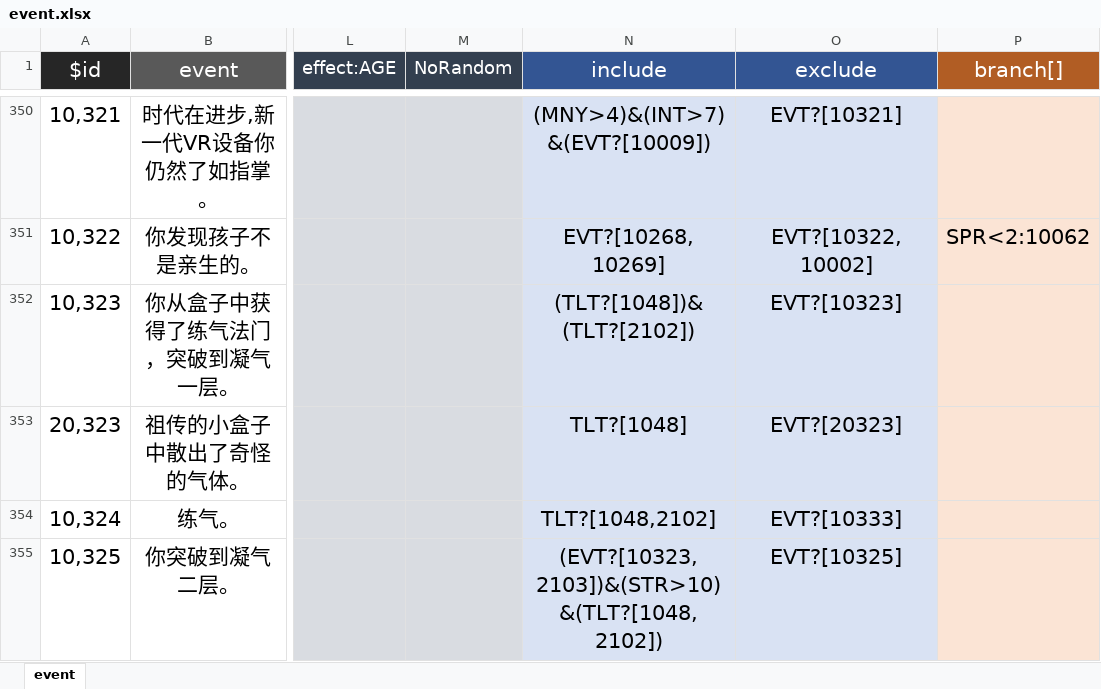
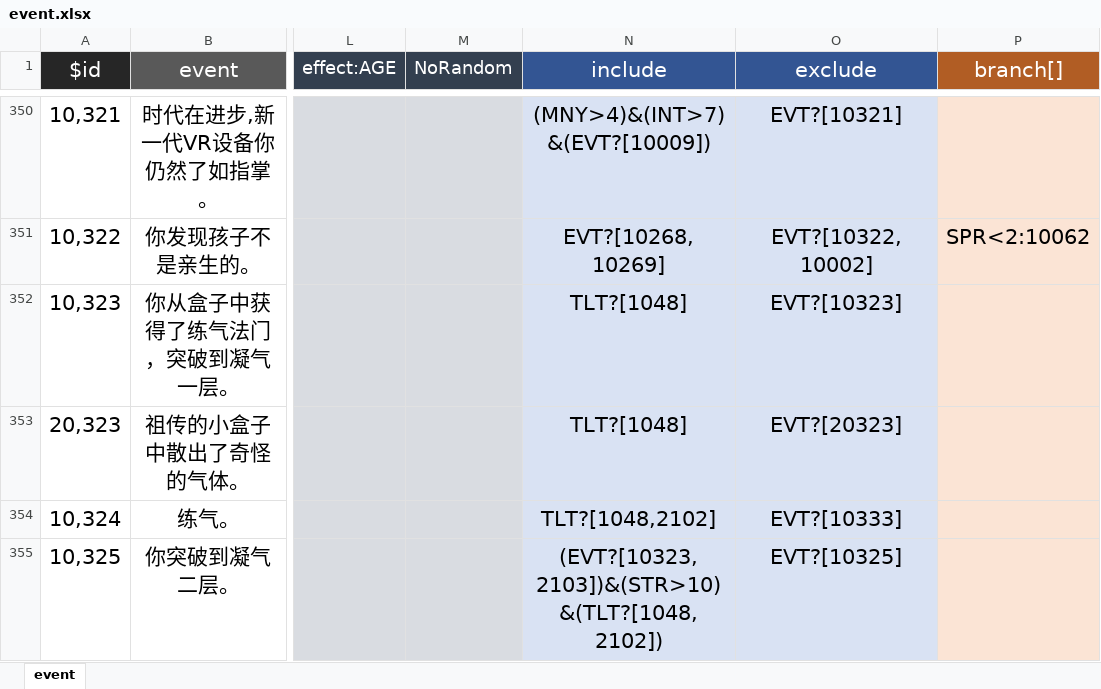
Before and after one commit to SkyZengLu/liferestart-skyzl, an Excel workbook: packages/data/src/event.xlsx, sheet event, drawn as a sheet; only a part is shown, gaps mark what is left out; values as stored, in another font and other column widths than the file's, no borders; the diff names each change by its address in the sheet, - before the commit and + after, or states it on an @@ line.

```diff
--- a/packages/data/src/event.xlsx (sheet event)
+++ b/packages/data/src/event.xlsx (sheet event)
-N352 (include): (TLT?[1048])&(TLT?[2102])
+N352 (include): TLT?[1048]
```
Also changed, not shown: packages/data/src/talent.xlsx, 3 other files.
